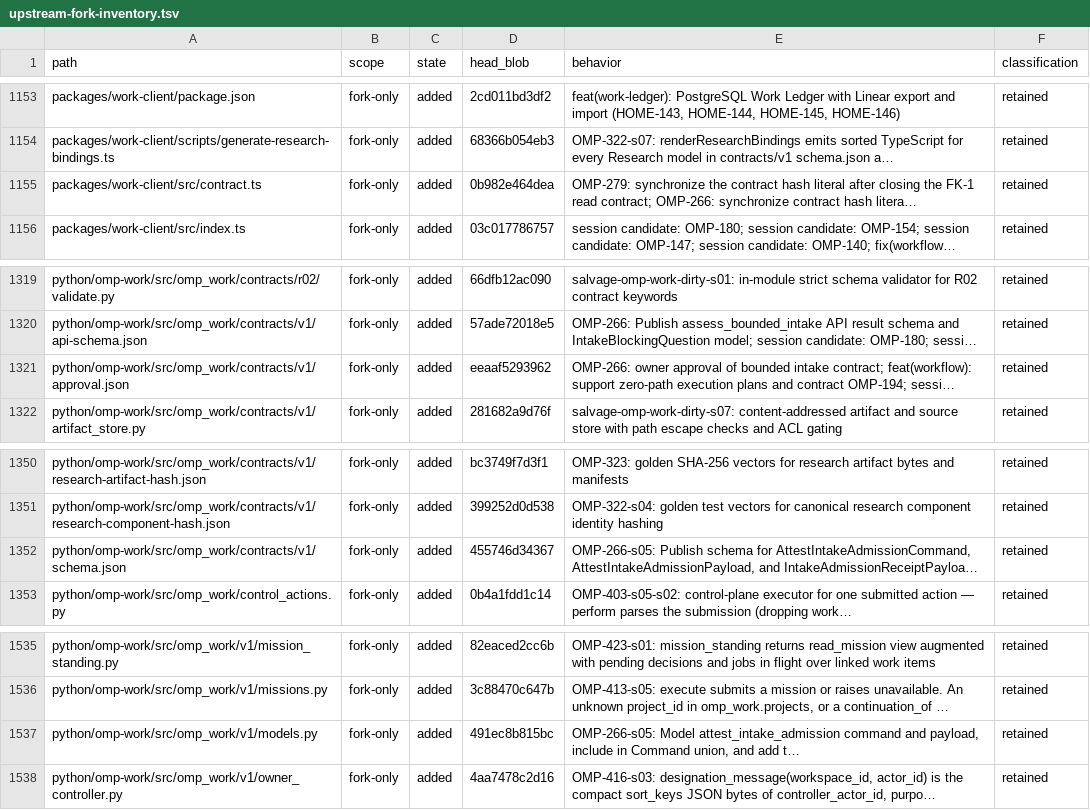
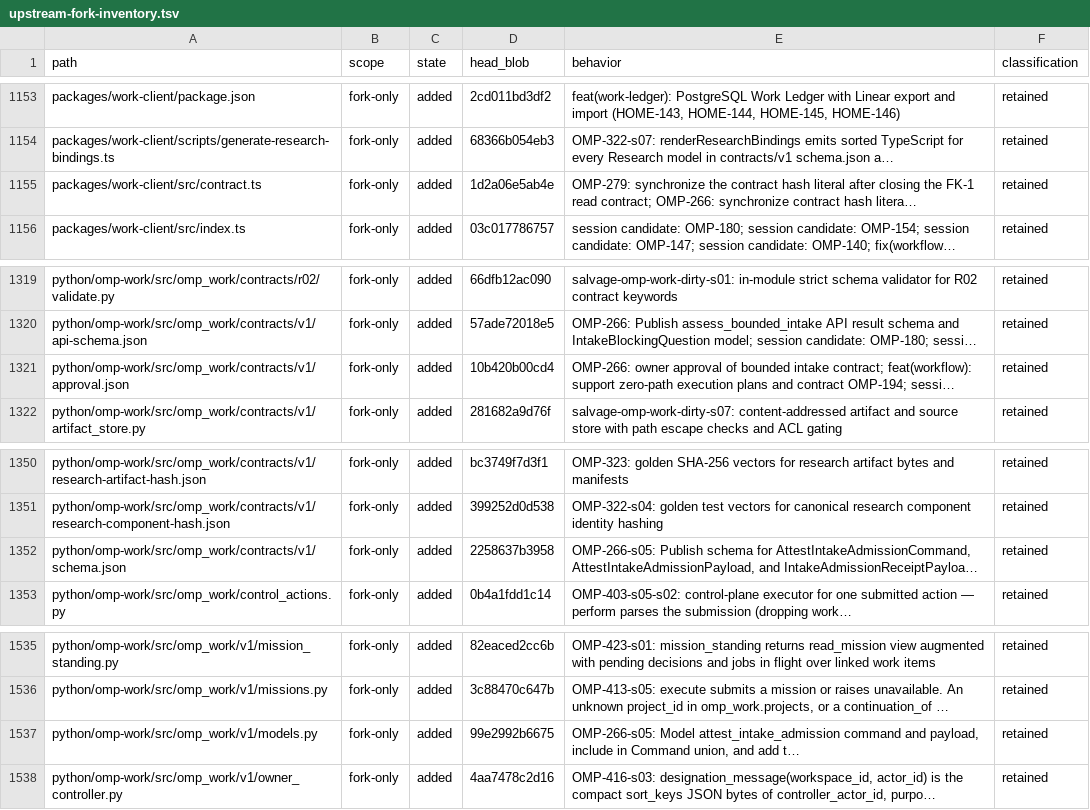
Before and after one commit to theturtlecsz/oh-my-pi, a TSV file: docs/upstream-fork-inventory.tsv, drawn as a sheet; only a part is shown, gaps mark what is left out; long unchanged cells end in …; the diff names each change by its address in the sheet, - before the commit and + after, or states it on an @@ line.

```diff
--- a/docs/upstream-fork-inventory.tsv
+++ b/docs/upstream-fork-inventory.tsv
-D1155 (head_blob): 0b982e464dea
+D1155 (head_blob): 1d2a06e5ab4e
-D1321 (head_blob): eeaaf5293962
+D1321 (head_blob): 10b420b00cd4
-D1352 (head_blob): 455746d34367
+D1352 (head_blob): 2258637b3958
-D1537 (head_blob): 491ec8b815bc
+D1537 (head_blob): 99e2992b6675
```
Also changed, not shown: 4 other files.
